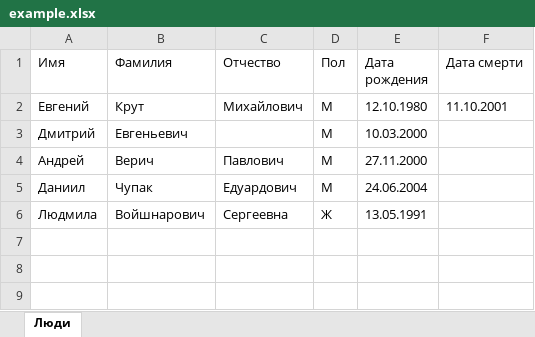
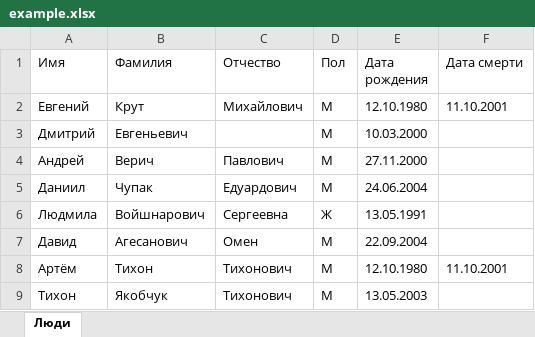
Before and after one commit to dazy228/python_homework, an Excel workbook: Graduate_work/example.xlsx, sheet Люди, drawn as a sheet; values as stored, in another font and other column widths than the file's, no borders; the diff names each change by its address in the sheet, - before the commit and + after, or states it on an @@ line.

```diff
--- a/Graduate_work/example.xlsx (sheet Люди)
+++ b/Graduate_work/example.xlsx (sheet Люди)
+row 7: Давид | Агесанович | Омен | М | 22.09.2004
+row 8: Артём | Тихон | Тихонович | М | 12.10.1980 | 11.10.2001
+row 9: Тихон | Якобчук | Тихонович | М | 13.05.2003
```
Also changed, not shown: 3 other files.
